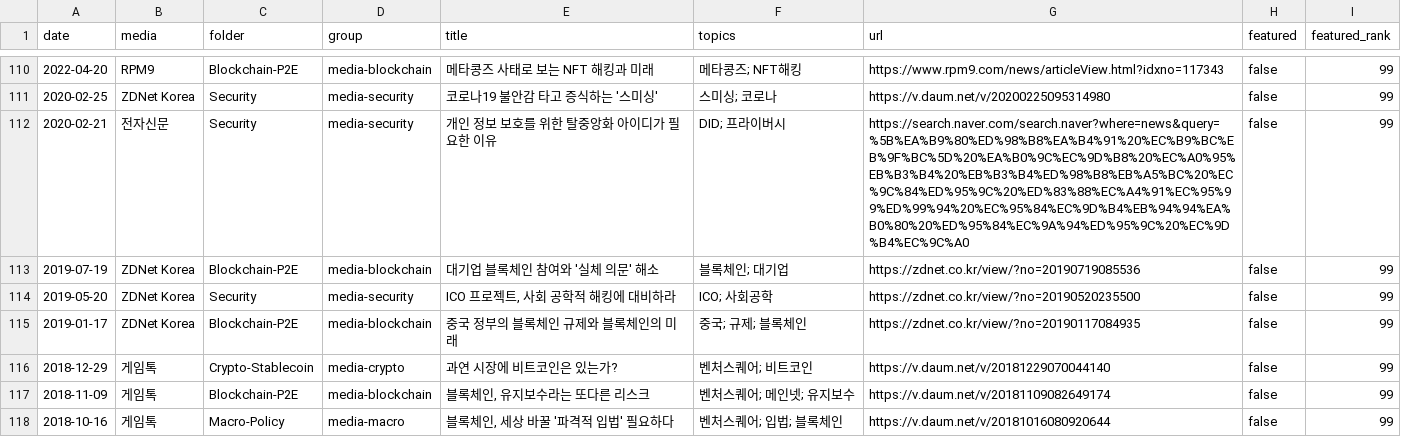
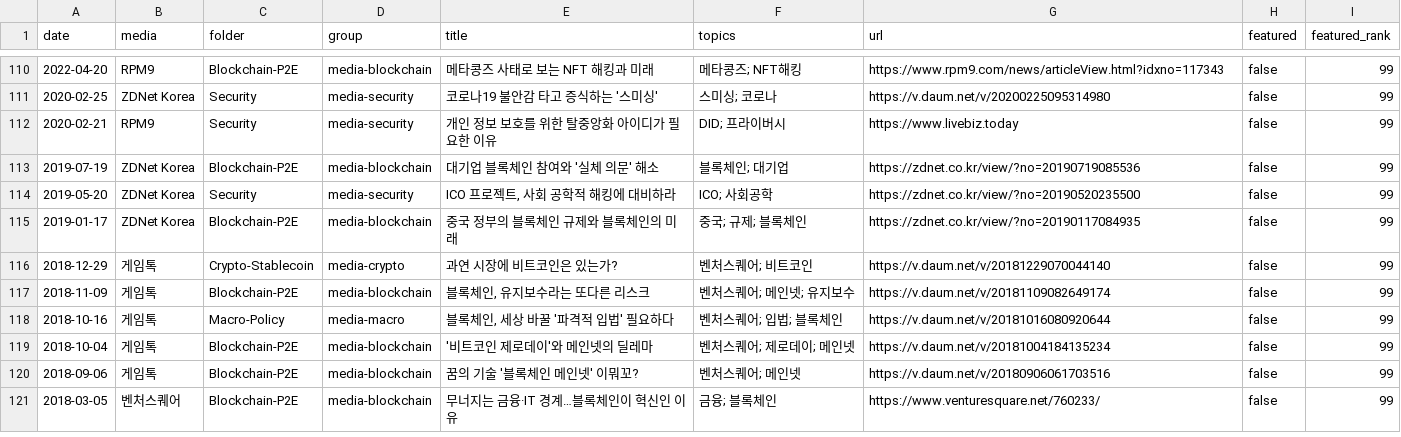
Before and after one commit to gameworkerkim/vibe-investing, a CSV file: 03. Media-Column/media-columns.csv, drawn as a sheet; only a part is shown, gaps mark what is left out; the shorter side is filled out with more unchanged rows.

```diff
--- a/03. Media-Column/media-columns.csv
+++ b/03. Media-Column/media-columns.csv
@@ -111,3 +111,3 @@ date,media,folder,group,title,topics,url,featured,featured_rank
 2020-02-25,ZDNet Korea,Security,media-security,코로나19 불안감 타고 증식하는 '스미싱',스미싱; 코로나,https://v.daum.net/v/20200225095314980,false,99
-2020-02-21,전자신문,Security,media-security,개인 정보 보호를 위한 탈중앙화 아이디가 필요한 이유,DID; 프라이버시,https://search.naver.com/search.naver?where=news&query=%5B%EA%B9%80%ED%98%B8%EA%B4%91%20%EC%B9%BC%EB%9F%BC%5D%20%EA%B0%9C%EC%9D%B8%20%EC%A0%95%EB%B3%B4%20%EB%B3%B4%ED%98%B8%EB%A5%BC%20%EC%9C%84%ED%95%9C%20%ED%83%88%EC%A4%91%EC%95%99%ED%99%94%20%EC%95%84%EC%9D%B4%EB%94%94%EA%B0%80%20%ED%95%84%EC%9A%94%ED%95%9C%20%EC%9D%B4%EC%9C%A0,false,99
+2020-02-21,RPM9,Security,media-security,개인 정보 보호를 위한 탈중앙화 아이디가 필요한 이유,DID; 프라이버시,https://www.livebiz.today,false,99
 2019-07-19,ZDNet Korea,Blockchain-P2E,media-blockchain,대기업 블록체인 참여와 '실체 의문' 해소,블록체인; 대기업,https://zdnet.co.kr/view/?no=20190719085536,false,99
```
Also changed, not shown: 2 other files.
